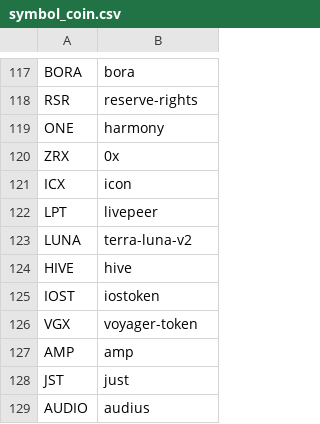
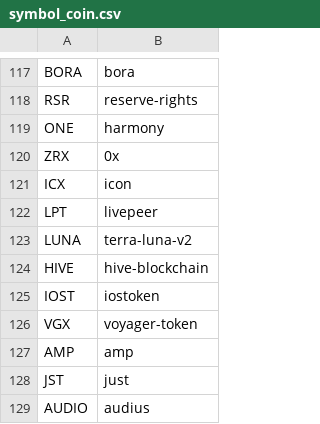
Before and after one commit to kotvickiy/xypher, a CSV file: symbol_coin.csv, drawn as a sheet; only a part is shown, gaps mark what is left out.

```diff
--- a/symbol_coin.csv
+++ b/symbol_coin.csv
@@ -123,3 +123,3 @@ LPT,livepeer
 LUNA,terra-luna-v2
-HIVE,hive
+HIVE,hive-blockchain
 IOST,iostoken
```
Also changed, not shown: 1 other file.
